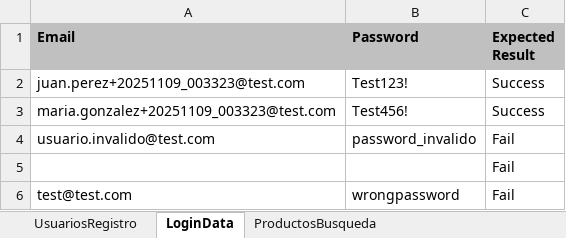
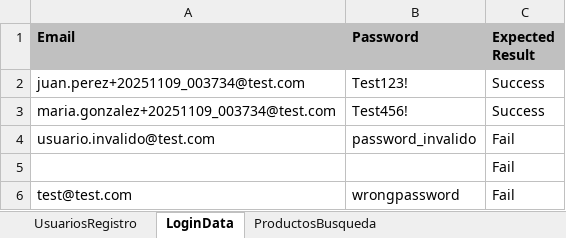
Before and after one commit to xsebastv/Automatizacion-Pruebas-Calidad, an Excel workbook: src/main/resources/testData.xlsx, sheet LoginData, drawn as a sheet; values as stored, in another font and other column widths than the file's, no borders; the diff names each change by its address in the sheet, - before the commit and + after, or states it on an @@ line.

Commit message:
Ajuste de loginTest

```diff
--- a/src/main/resources/testData.xlsx (sheet LoginData)
+++ b/src/main/resources/testData.xlsx (sheet LoginData)
-A2 (Email): juan.perez+20251109_003323@test.com
+A2 (Email): juan.perez+20251109_003734@test.com
-A3 (Email): maria.gonzalez+20251109_003323@test.com
+A3 (Email): maria.gonzalez+20251109_003734@test.com
```
Also changed, not shown: sheet UsuariosRegistro, target/classes/testData.xlsx, 6 other files.
